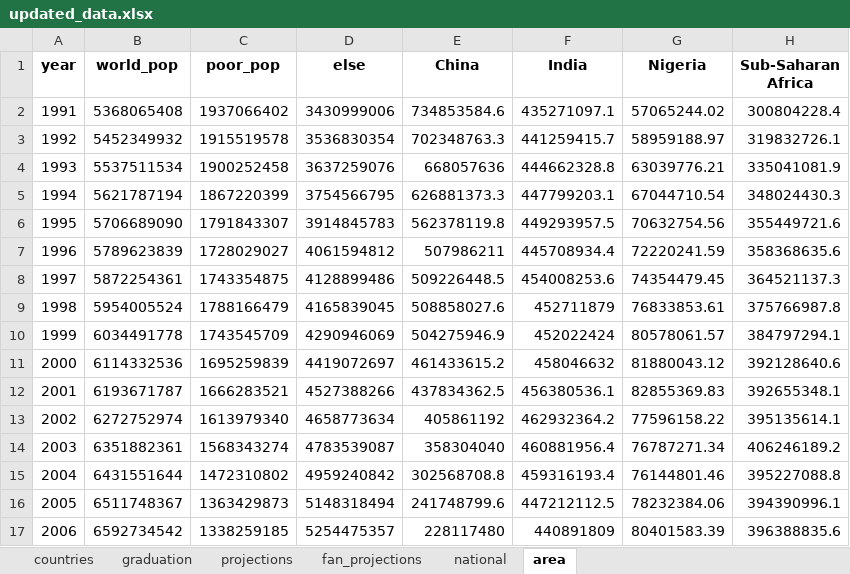
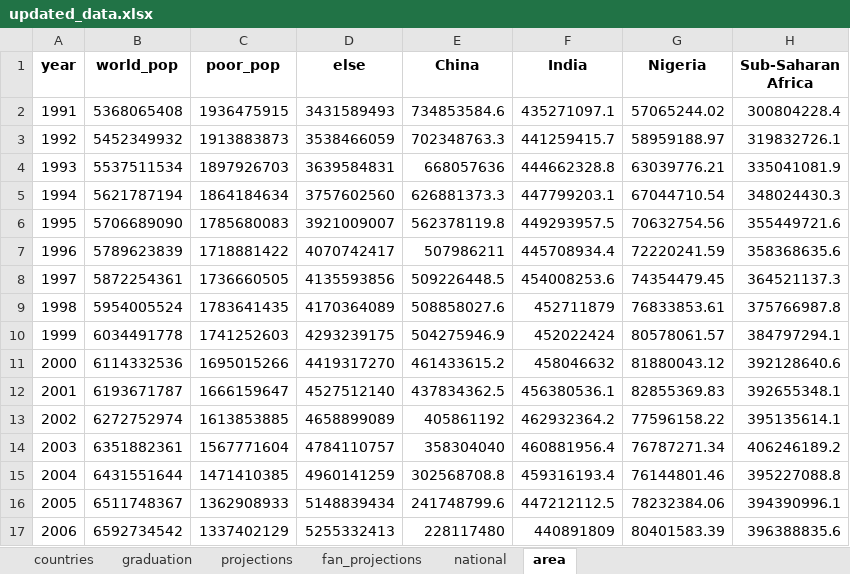
Before and after one commit to randrescastaneda/SDG_2020, an Excel workbook: data/updated_data.xlsx, sheet area, drawn as a sheet; only a part is shown; values as stored, in another font and other column widths than the file's, no borders; the diff covers the shown part only; the diff names each change by its address in the sheet, - before the commit and + after, or states it on an @@ line.

```diff
--- a/data/updated_data.xlsx (sheet area)
+++ b/data/updated_data.xlsx (sheet area)
-C2 (poor_pop): 1937066402
+C2 (poor_pop): 1936475915
-D2 (else): 3430999006
+D2 (else): 3431589493
-C3 (poor_pop): 1915519578
+C3 (poor_pop): 1913883873
-D3 (else): 3536830354
+D3 (else): 3538466059
-C4 (poor_pop): 1900252458
+C4 (poor_pop): 1897926703
-D4 (else): 3637259076
+D4 (else): 3639584831
-C5 (poor_pop): 1867220399
+C5 (poor_pop): 1864184634
-D5 (else): 3754566795
+D5 (else): 3757602560
-C6 (poor_pop): 1791843307
+C6 (poor_pop): 1785680083
-D6 (else): 3914845783
+D6 (else): 3921009007
-C7 (poor_pop): 1728029027
+C7 (poor_pop): 1718881422
-D7 (else): 4061594812
+D7 (else): 4070742417
-C8 (poor_pop): 1743354875
+C8 (poor_pop): 1736660505
-D8 (else): 4128899486
+D8 (else): 4135593856
-C9 (poor_pop): 1788166479
+C9 (poor_pop): 1783641435
-D9 (else): 4165839045
+D9 (else): 4170364089
-C10 (poor_pop): 1743545709
+C10 (poor_pop): 1741252603
-D10 (else): 4290946069
+D10 (else): 4293239175
-C11 (poor_pop): 1695259839
+C11 (poor_pop): 1695015266
-D11 (else): 4419072697
+D11 (else): 4419317270
-C12 (poor_pop): 1666283521
+C12 (poor_pop): 1666159647
-D12 (else): 4527388266
+D12 (else): 4527512140
-C13 (poor_pop): 1613979340
+C13 (poor_pop): 1613853885
-D13 (else): 4658773634
+D13 (else): 4658899089
-C14 (poor_pop): 1568343274
+C14 (poor_pop): 1567771604
-D14 (else): 4783539087
+D14 (else): 4784110757
-C15 (poor_pop): 1472310802
+C15 (poor_pop): 1471410385
-D15 (else): 4959240842
+D15 (else): 4960141259
-C16 (poor_pop): 1363429873
+C16 (poor_pop): 1362908933
-D16 (else): 5148318494
+D16 (else): 5148839434
-C17 (poor_pop): 1338259185
+C17 (poor_pop): 1337402129
-D17 (else): 5254475357
+D17 (else): 5255332413
```
Also changed, not shown: 20 edited cells elsewhere in this sheet, sheet countries, sheet graduation, sheet national, 8 other files.
